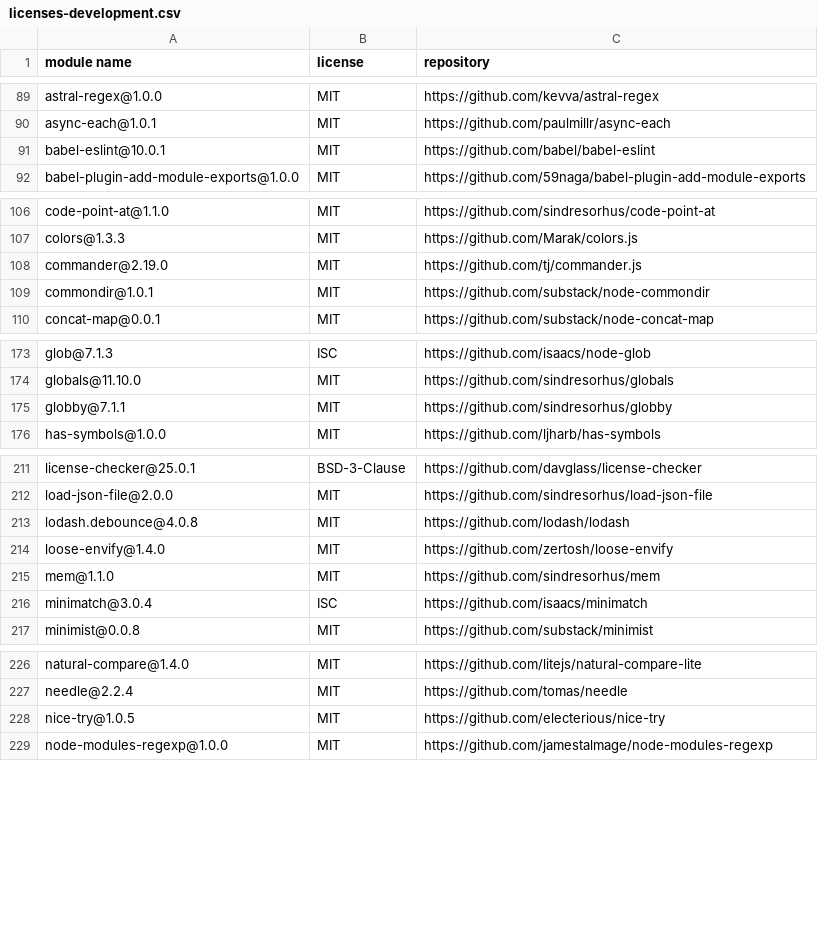
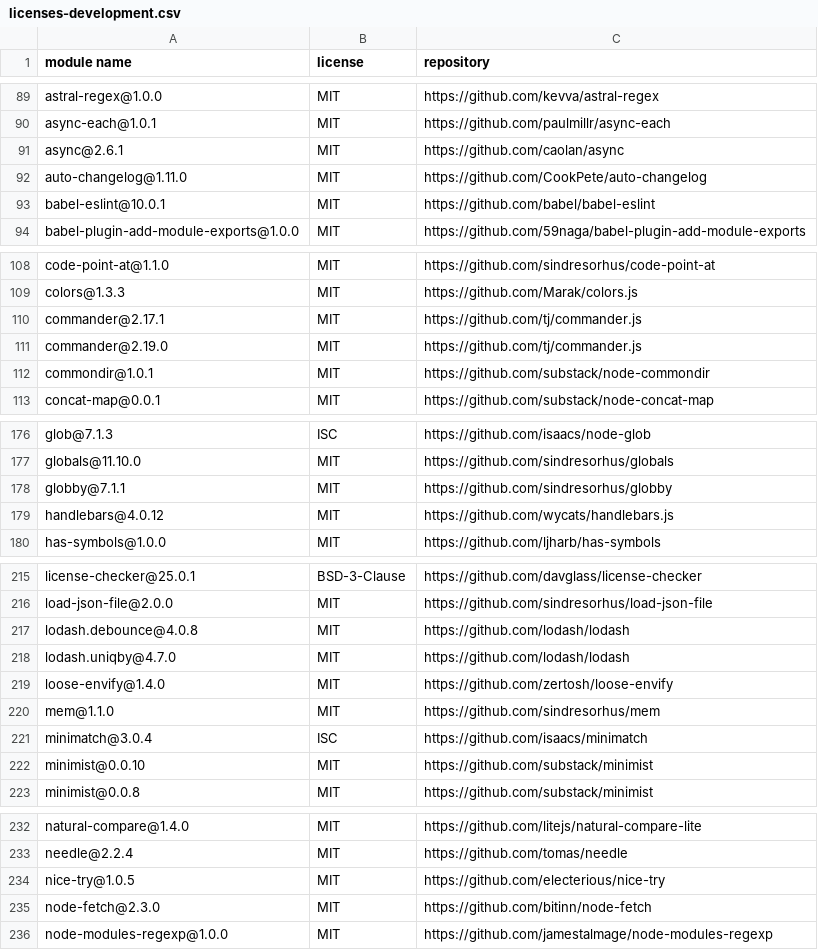
Before and after one commit to iTonyYo/fast-gitignore, a CSV file: licenses-development.csv, drawn as a sheet; only a part is shown, gaps mark what is left out; the diff covers the shown part only.

```diff
--- a/licenses-development.csv
+++ b/licenses-development.csv
@@ -90,2 +90,4 @@
 "async-each@1.0.1","MIT","https://github.com/paulmillr/async-each"
+"async@2.6.1","MIT","https://github.com/caolan/async"
+"auto-changelog@1.11.0","MIT","https://github.com/CookPete/auto-changelog"
 "babel-eslint@10.0.1","MIT","https://github.com/babel/babel-eslint"
@@ -107,2 +109,3 @@
 "colors@1.3.3","MIT","https://github.com/Marak/colors.js"
+"commander@2.17.1","MIT","https://github.com/tj/commander.js"
 "commander@2.19.0","MIT","https://github.com/tj/commander.js"
@@ -175,2 +178,3 @@
 "globby@7.1.1","MIT","https://github.com/sindresorhus/globby"
+"handlebars@4.0.12","MIT","https://github.com/wycats/handlebars.js"
 "has-symbols@1.0.0","MIT","https://github.com/ljharb/has-symbols"
@@ -213,2 +217,3 @@
 "lodash.debounce@4.0.8","MIT","https://github.com/lodash/lodash"
+"lodash.uniqby@4.7.0","MIT","https://github.com/lodash/lodash"
 "loose-envify@1.4.0","MIT","https://github.com/zertosh/loose-envify"
@@ -216,2 +221,3 @@
 "minimatch@3.0.4","ISC","https://github.com/isaacs/minimatch"
+"minimist@0.0.10","MIT","https://github.com/substack/minimist"
 "minimist@0.0.8","MIT","https://github.com/substack/minimist"
@@ -228,2 +234,3 @@
 "nice-try@1.0.5","MIT","https://github.com/electerious/nice-try"
+"node-fetch@2.3.0","MIT","https://github.com/bitinn/node-fetch"
 "node-modules-regexp@1.0.0","MIT","https://github.com/jamestalmage/node-modules-regexp"
```
Also changed, not shown: 4 added rows elsewhere in this file, licenses-production.csv, 4 other files.
